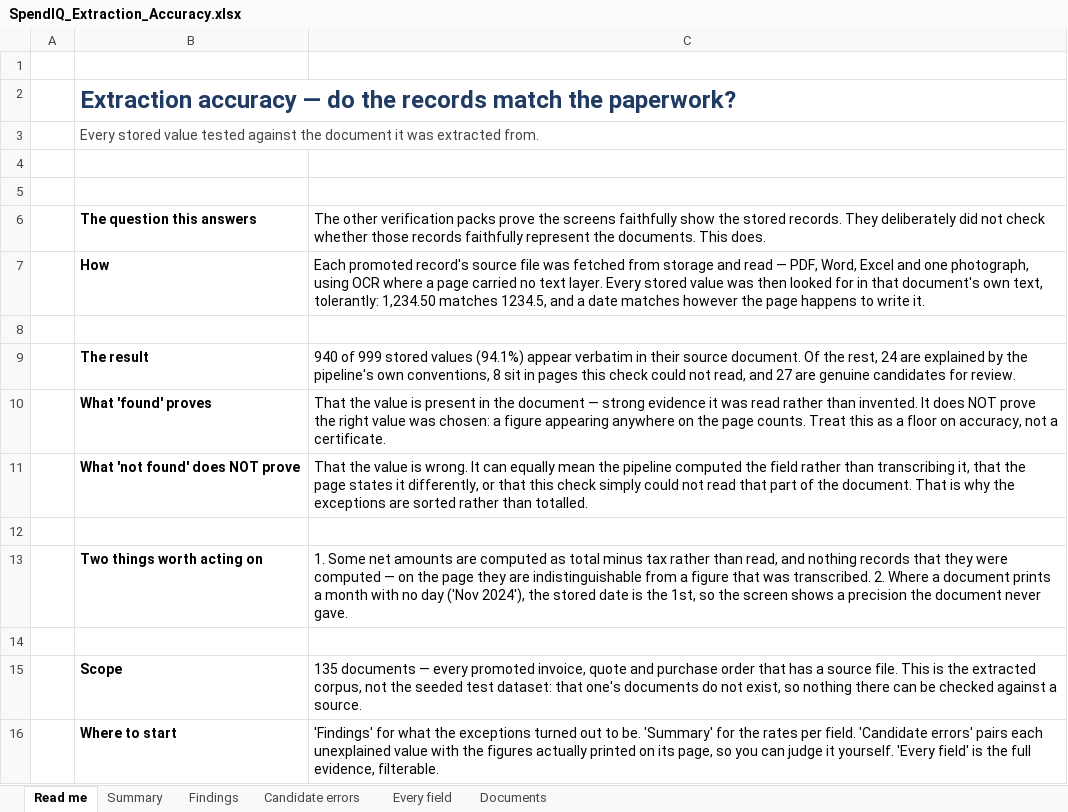
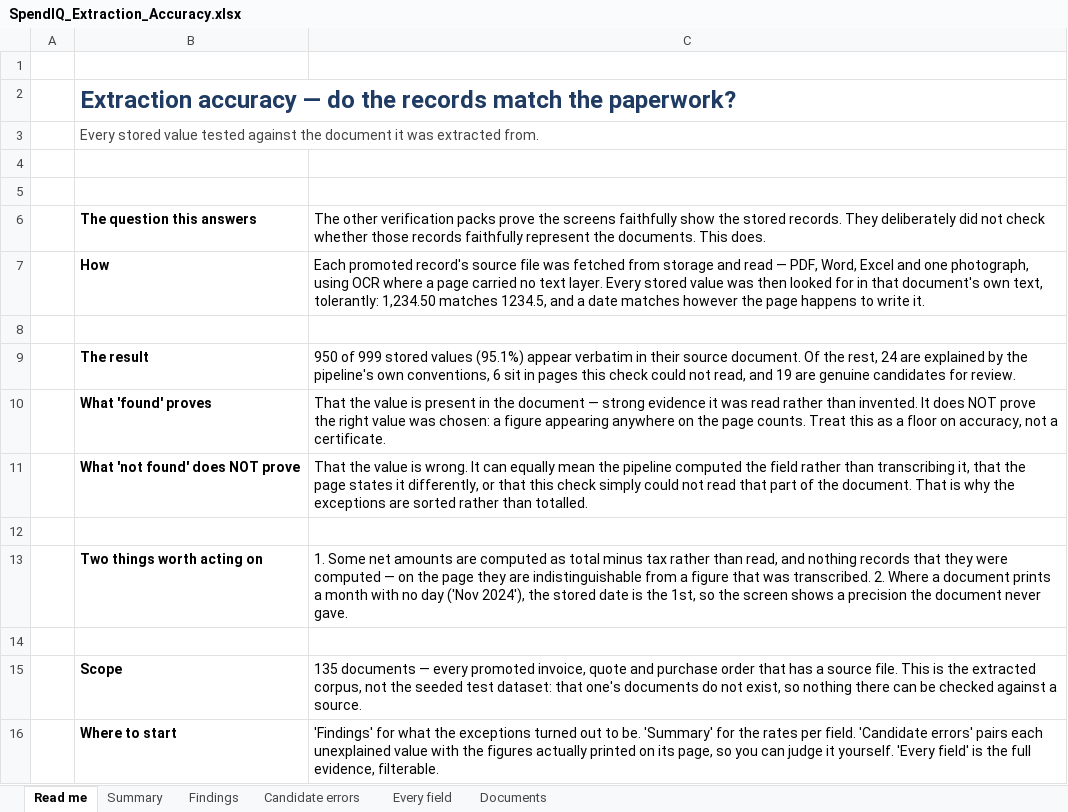
Before and after one commit to Beyond-Procwise/BP_Backend, an Excel workbook: SpendIQ_Extraction_Accuracy.xlsx, sheet Read me, drawn as a sheet; values as stored, in another font and other column widths than the file's, no borders; the diff names each change by its address in the sheet, - before the commit and + after, or states it on an @@ line.

Commit message:
fix(extraction): reconcile lines against the header on an absolute tolerance
The line-sum check tolerated 5% OF THE HEADER TOTAL, so the slack grew with the document:
on a £111,975 quote it accepted £5,600 of error. That is how WSG100024 came to carry a
header £1,000 above the fifteen line items it is made of with nothing flagging it — and
because the tax and gross are computed from that header, the error reached three figures.
A proportional band scales the blind spot with the value, which is backwards.

Now an absolute £1.00, which is all that per-line rounding can ever amount to. On this
corpus the gaps are bimodal — 120 documents reconcile to the penny, 12 are out by hundreds
or thousands — so tightening moves the flag count from 8 to 12 of 132 and catches no
legitimate small differences, because there are none. The flag stays non-blocking.

The tolerance used to recognise a closure row (a final line equal to the sum above it) is
left proportional and is now named separately: that is shape recognition, not
reconciliation, and tightening it would fold printed totals back in as line items.

An existing test asserted that 98.00 against a header of 100.00 reconciles. It is a £2
discrepancy on a £100 invoice, and treating that as rounding is the same reasoning that
let £1,000 through on a £112k quote. Rewritten to pin the new contract.

ALSO WITHDRAWS an earlier finding. Purchase order 52000525 was reported as carrying totals
its document does not state; the document states all three. The accuracy checker grounded
each record against only its most recently extracted source file, and 42 of the 197
document ids in this corpus are assembled from several — for 52000525 the most recent was
a blank design template carrying 196 characters and none of the figures. The checker now
grounds against every source document that fed a record, which resolves it and lifts the
measured rate from 94.1% to 95.1%, candidates from 27 to 19. No re-extraction was run: the
data is right, and re-running from the blank template risked replacing good values with
nothing.

```diff
--- a/SpendIQ_Extraction_Accuracy.xlsx (sheet Read me)
+++ b/SpendIQ_Extraction_Accuracy.xlsx (sheet Read me)
-C9: 940 of 999 stored values (94.1%) appear verbatim in their source document. Of the rest, 24 are explained by the pipeline's own conventions, 8 sit in pages this check could not read, and 27 are genuine…
+C9: 950 of 999 stored values (95.1%) appear verbatim in their source document. Of the rest, 24 are explained by the pipeline's own conventions, 6 sit in pages this check could not read, and 19 are genuine…
```
Also changed, not shown: sheet Documents, sheet Every field, sheet Candidate errors, sheet Summary, sheet Findings, 2 other files.
